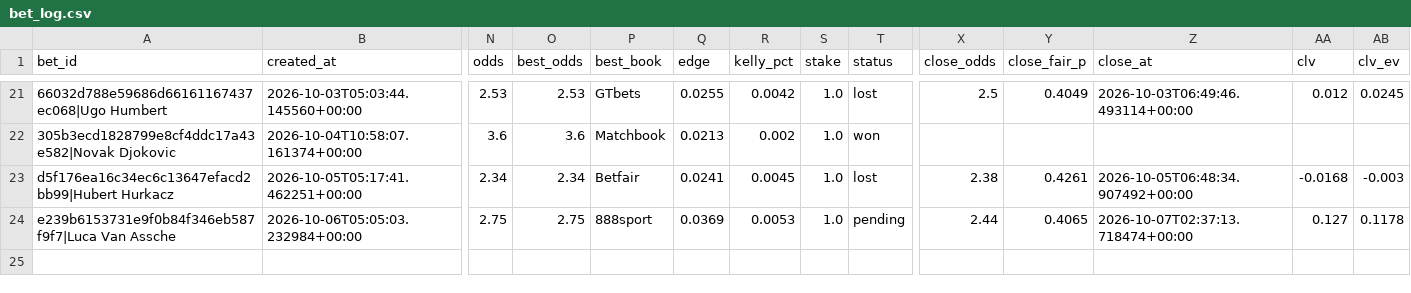
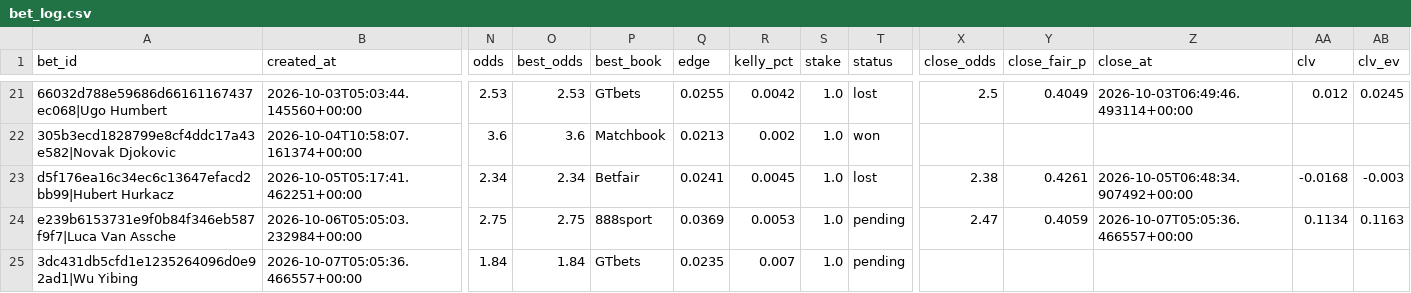
Before and after one commit to petermazgut10-del/tennis-predictor, a CSV file: state/bet_log.csv, drawn as a sheet; only a part is shown, gaps mark what is left out; rows hold the shown columns only; the diff names each change by its address in the sheet, - before the commit and + after, or states it on an @@ line.

```diff
--- a/state/bet_log.csv
+++ b/state/bet_log.csv
-X24 (close_odds): 2.44
+X24 (close_odds): 2.47
-Y24 (close_fair_p): 0.4065
+Y24 (close_fair_p): 0.4059
-Z24 (close_at): 2026-10-07T02:37:13.718474+00:00
+Z24 (close_at): 2026-10-07T05:05:36.466557+00:00
-AA24 (clv): 0.127
+AA24 (clv): 0.1134
-AB24 (clv_ev): 0.1178
+AB24 (clv_ev): 0.1163
+row 25: 3dc431db5cfd1e1235264096d0e92ad1|Wu Yibing | 2026-10-07T05:05:36.466557+00:00 | 1.84 | 1.84 | GTbets | 0.0235 | 0.007 | 1.0 | pending
```
Also changed, not shown: 6 other files.
